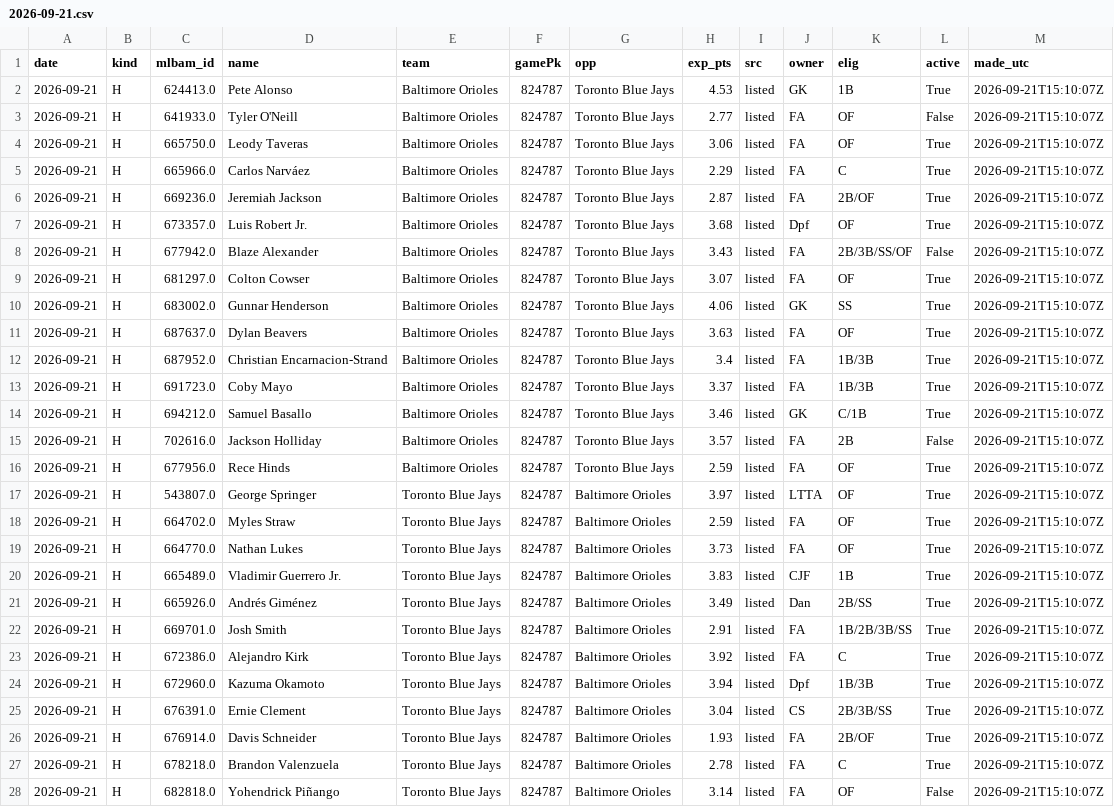
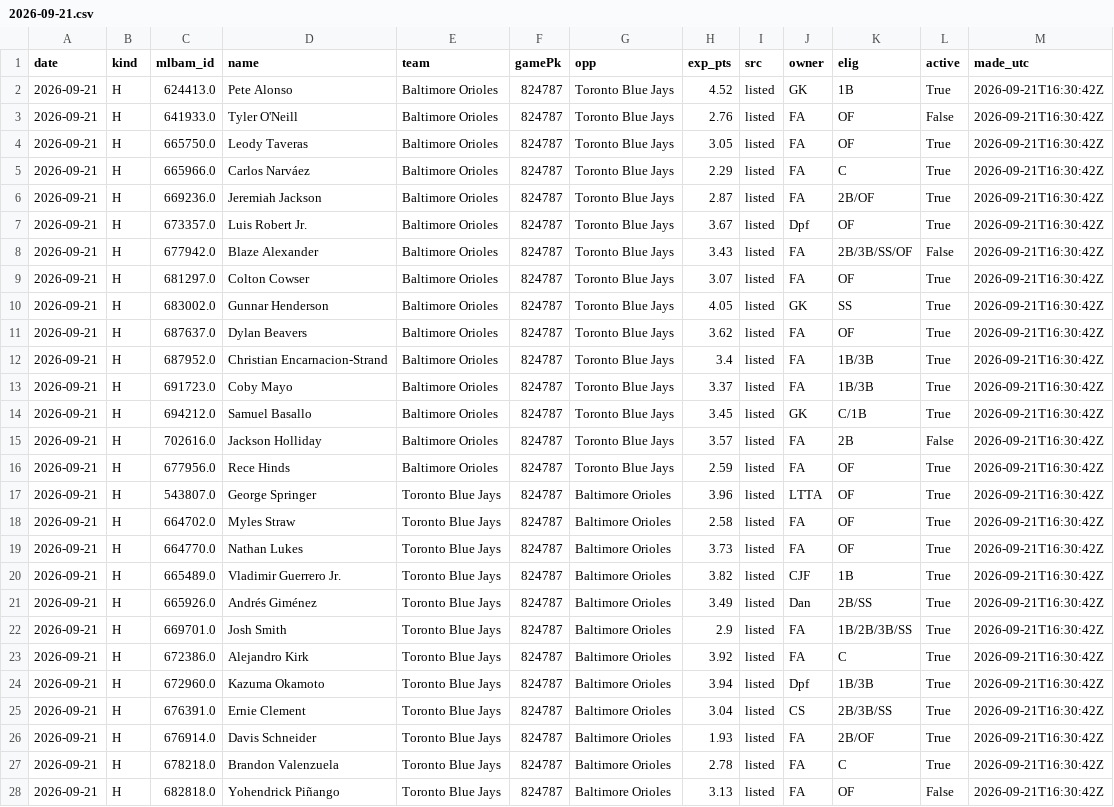
Before and after one commit to Albierrto/philly-special-lab, a CSV file: data/forecasts/2026-09-21.csv, drawn as a sheet; only a part is shown; the diff covers the shown part only; the diff names each change by its address in the sheet, - before the commit and + after, or states it on an @@ line.

```diff
--- a/data/forecasts/2026-09-21.csv
+++ b/data/forecasts/2026-09-21.csv
-H2 (exp_pts): 4.53
+H2 (exp_pts): 4.52
-M2:M28 (made_utc): 2026-09-21T15:10:07Z
+M2:M28 (made_utc): 2026-09-21T16:30:42Z
-H3 (exp_pts): 2.77
+H3 (exp_pts): 2.76
-H4 (exp_pts): 3.06
+H4 (exp_pts): 3.05
-H7 (exp_pts): 3.68
+H7 (exp_pts): 3.67
-H10 (exp_pts): 4.06
+H10 (exp_pts): 4.05
-H11 (exp_pts): 3.63
+H11 (exp_pts): 3.62
-H14 (exp_pts): 3.46
+H14 (exp_pts): 3.45
-H17 (exp_pts): 3.97
+H17 (exp_pts): 3.96
-H18 (exp_pts): 2.59
+H18 (exp_pts): 2.58
-H20 (exp_pts): 3.83
+H20 (exp_pts): 3.82
-H22 (exp_pts): 2.91
+H22 (exp_pts): 2.9
-H28 (exp_pts): 3.14
+H28 (exp_pts): 3.13
```
Also changed, not shown: 97 edited cells elsewhere in this file, output/streamers/hitter_days.csv, output/streamers/hitter_week.csv, 8 other files.
